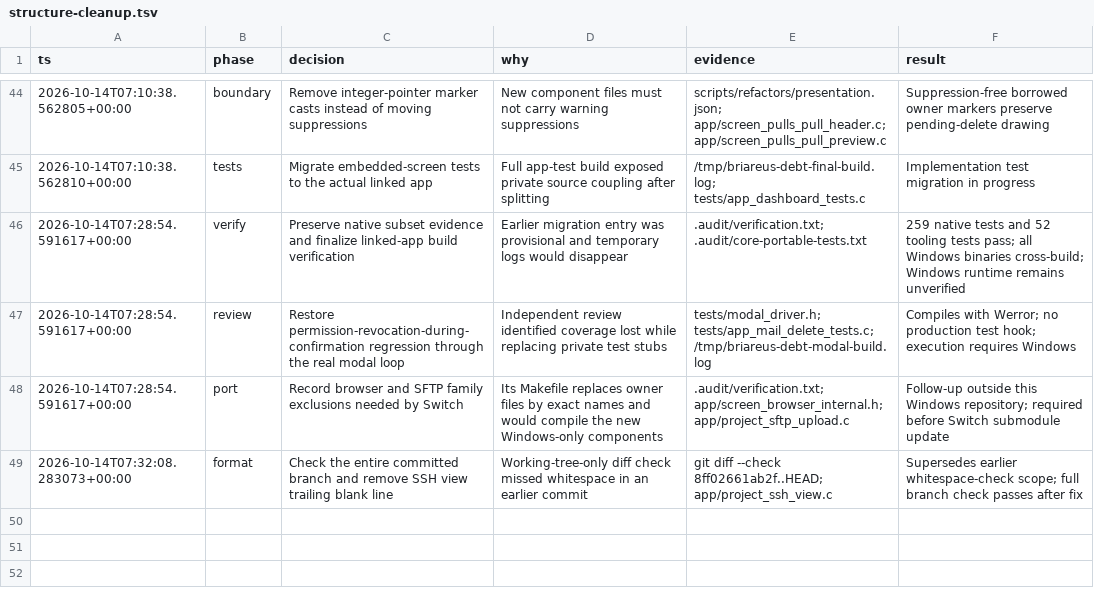
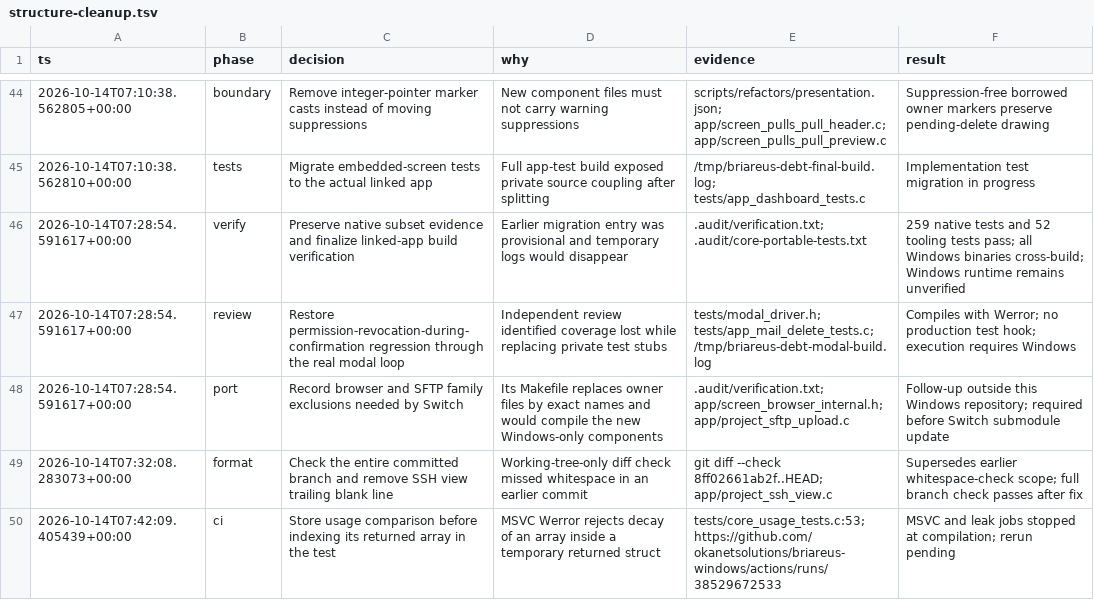
Before and after one commit to okanetsolutions/briareus-windows, a TSV file: .audit/structure-cleanup.tsv, drawn as a sheet; only a part is shown, gaps mark what is left out; the diff names each change by its address in the sheet, - before the commit and + after, or states it on an @@ line.

Commit message:
Keep usage comparison test results in an MSVC-compatible local

```diff
--- a/.audit/structure-cleanup.tsv
+++ b/.audit/structure-cleanup.tsv
+row 50: 2026-10-14T07:42:09.405439+00:00 | ci | Store usage comparison before indexing its returned array in the test | MSVC Werror rejects decay of an array inside a temporary returned struct | tests/core_usage_tests.c:53; https://github.com/okanetsolutions/briareus-windows/actions/runs/38529672533 | MSVC and leak jobs stopped at compilation; rerun pending
```
Also changed, not shown: 1 other file.
